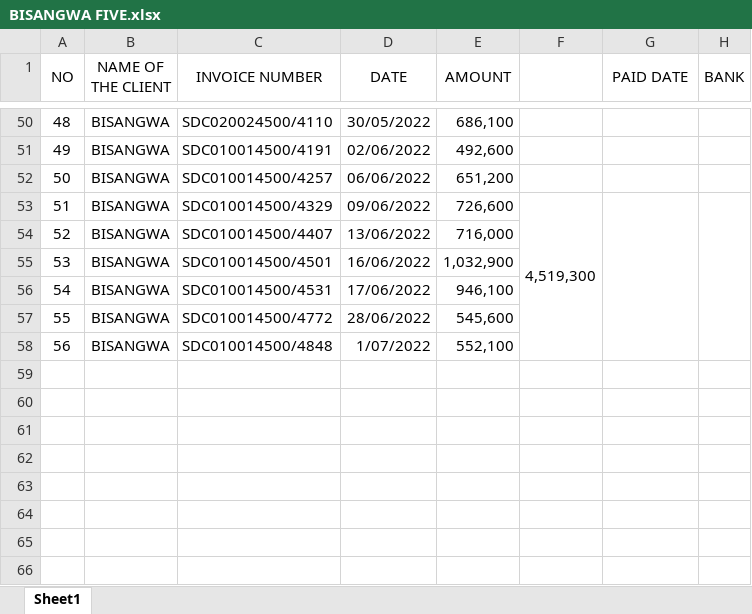
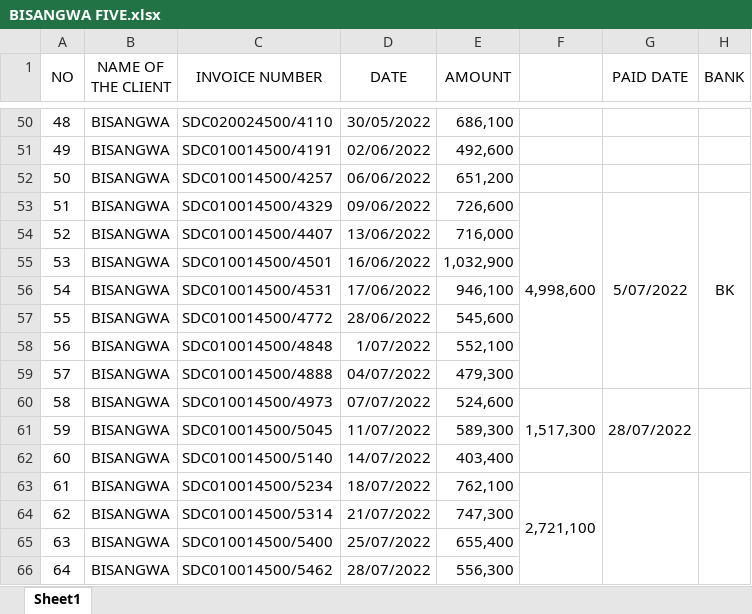
Before and after one commit to iradukunda123/Work, an Excel workbook: Fivetofive Hotel/BISANGWA FIVE.xlsx, sheet Sheet1, drawn as a sheet; only a part is shown, gaps mark what is left out; values as stored, in another font and other column widths than the file's, no borders; the diff names each change by its address in the sheet, - before the commit and + after, or states it on an @@ line.

```diff
--- a/Fivetofive Hotel/BISANGWA FIVE.xlsx (sheet Sheet1)
+++ b/Fivetofive Hotel/BISANGWA FIVE.xlsx (sheet Sheet1)
-F53: 4,519,300
+F53: 4,998,600
-G53 (PAID DATE): (empty)
+G53 (PAID DATE): 5/07/2022
-H53 (BANK): (empty)
+H53 (BANK): BK
+row 59: 57 | BISANGWA | SDC010014500/4888 | 04/07/2022 | 479,300
+row 60: 58 | BISANGWA | SDC010014500/4973 | 07/07/2022 | 524,600 | 1,517,300 | 28/07/2022
+row 61: 59 | BISANGWA | SDC010014500/5045 | 11/07/2022 | 589,300
+row 62: 60 | BISANGWA | SDC010014500/5140 | 14/07/2022 | 403,400
+row 63: 61 | BISANGWA | SDC010014500/5234 | 18/07/2022 | 762,100 | 2,721,100
+row 64: 62 | BISANGWA | SDC010014500/5314 | 21/07/2022 | 747,300
+row 65: 63 | BISANGWA | SDC010014500/5400 | 25/07/2022 | 655,400
+row 66: 64 | BISANGWA | SDC010014500/5462 | 28/07/2022 | 556,300
```
Also changed, not shown: Fivetofive Hotel/CLIENT 2022 five.xlsx, Fivetofive Hotel/FOURNISSEURS 2022 five.xlsx, 19 other files.
